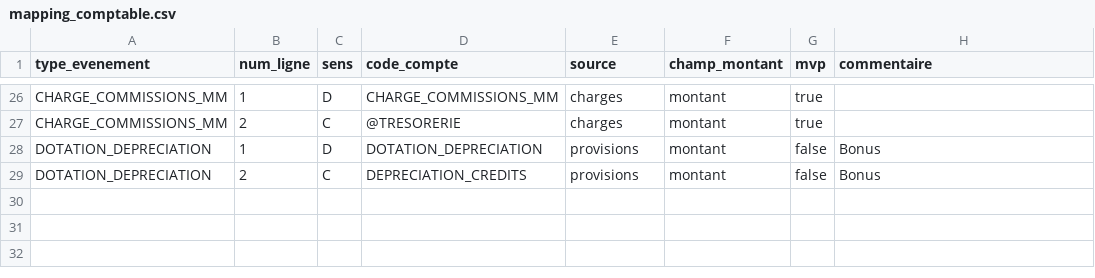
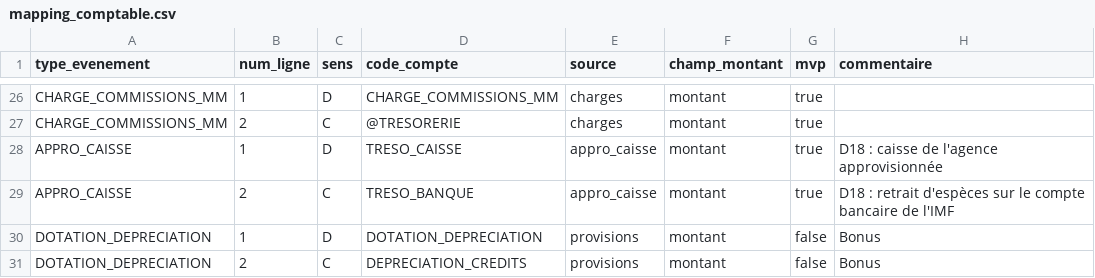
Before and after one commit to NdeyePendaSarr/imf-data-pipeline, a CSV file: dbt/seeds/mapping_comptable.csv, drawn as a sheet; only a part is shown, gaps mark what is left out.

Commit message:
feat: seeds D18 (approvisionnement des caisses, journal VIR)

```diff
--- a/dbt/seeds/mapping_comptable.csv
+++ b/dbt/seeds/mapping_comptable.csv
@@ -27,2 +27,4 @@ CHARGE_COMMISSIONS_MM,1,D,CHARGE_COMMISSIONS_MM,charges,montant,true,
 CHARGE_COMMISSIONS_MM,2,C,@TRESORERIE,charges,montant,true,
+APPRO_CAISSE,1,D,TRESO_CAISSE,appro_caisse,montant,true,D18 : caisse de l'agence approvisionnée
+APPRO_CAISSE,2,C,TRESO_BANQUE,appro_caisse,montant,true,D18 : retrait d'espèces sur le compte bancaire de l'IMF
 DOTATION_DEPRECIATION,1,D,DOTATION_DEPRECIATION,provisions,montant,false,Bonus
```
Also changed, not shown: dbt/seeds/journaux.csv.
